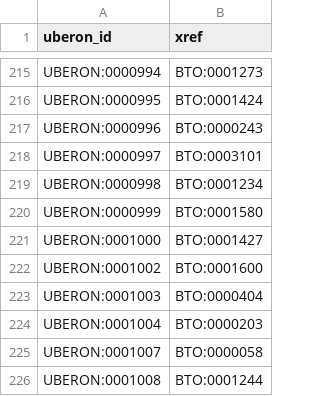
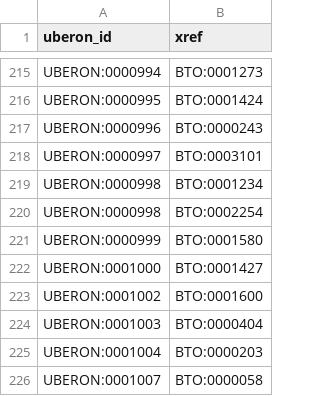
Before and after one commit to hirenj/node-uberon-mappings, a TSV file: uberon_bto_mapping.tsv, drawn as a sheet; only a part is shown, gaps mark what is left out; the shorter side is filled out with more unchanged rows.

Commit message:
Add in mapping for vas deferens

```diff
--- a/uberon_bto_mapping.tsv
+++ b/uberon_bto_mapping.tsv
@@ -219,2 +219,3 @@ UBERON:0000997	BTO:0003101
 UBERON:0000998	BTO:0001234
+UBERON:0000998	BTO:0002254
 UBERON:0000999	BTO:0001580
```
